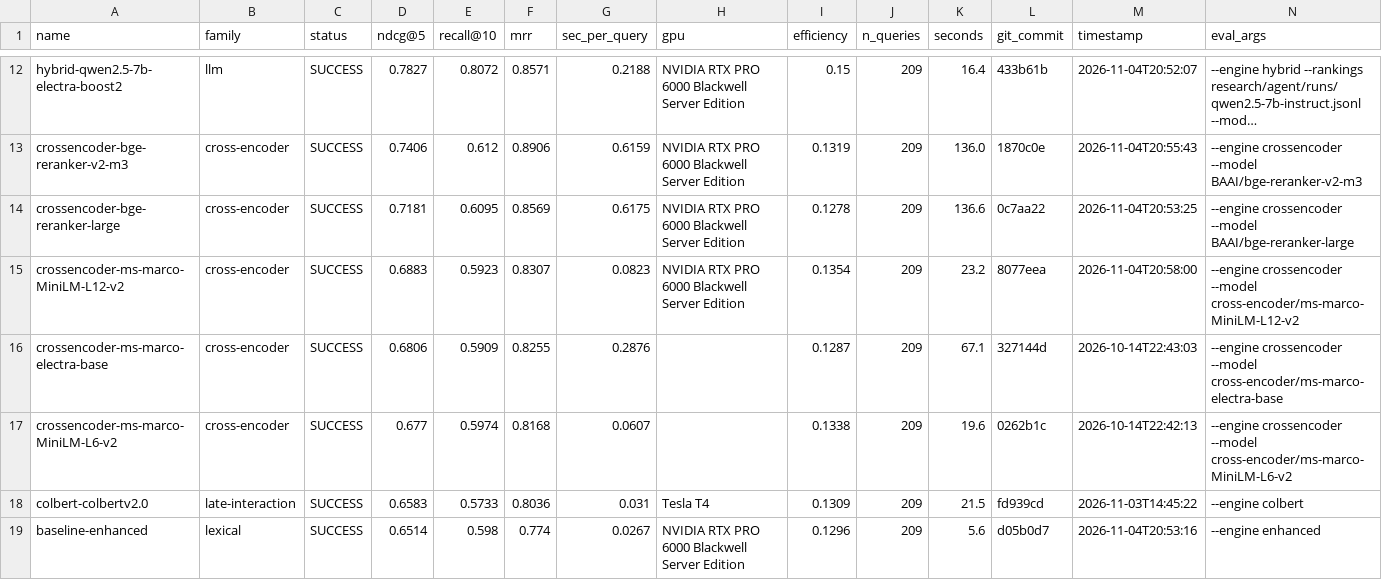
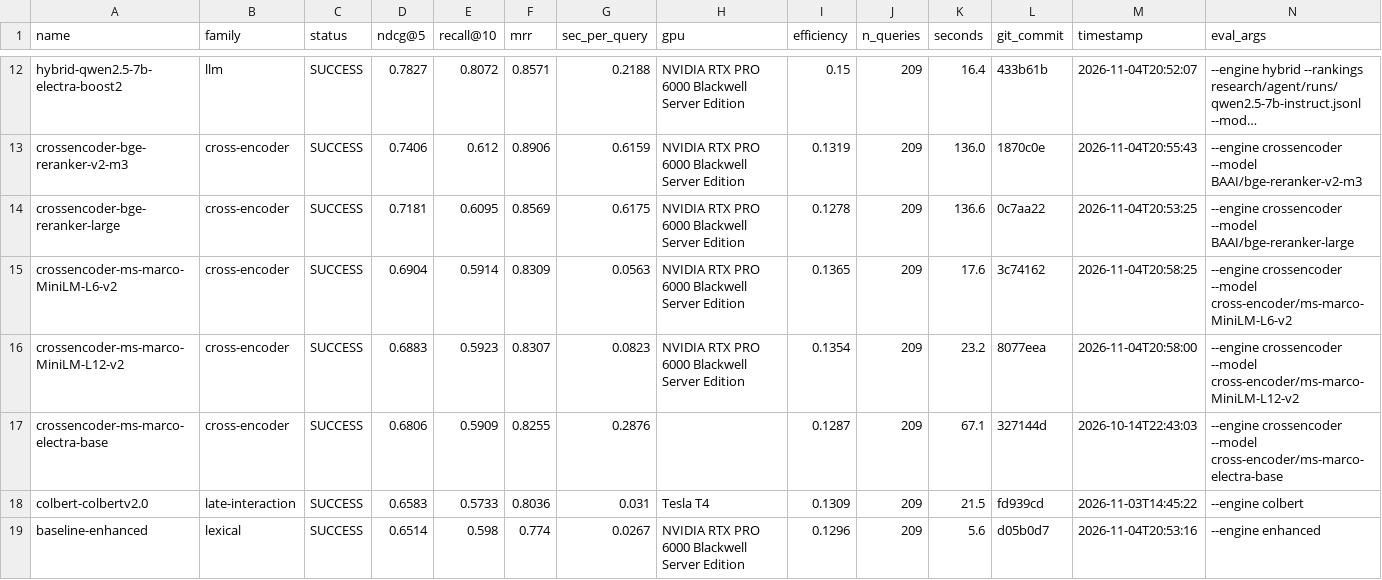
Before and after one commit to ahsank/restaurant-search, a CSV file: research/agent/summary.csv, drawn as a sheet; only a part is shown, gaps mark what is left out; long unchanged cells end in ….

Commit message:
Agent iter 94: run_experiment crossencoder-ms-marco-MiniLM-L6-v2

```diff
--- a/research/agent/summary.csv
+++ b/research/agent/summary.csv
@@ -14,5 +14,5 @@ crossencoder-bge-reranker-v2-m3,cross-encoder,SUCCESS,0.7406,0.612,0.8906,0.6159
 crossencoder-bge-reranker-large,cross-encoder,SUCCESS,0.7181,0.6095,0.8569,0.6175,NVIDIA RTX PRO 6000 Blackwell Server Edition,0.1278,209,136.6,0c7aa22,2026-11-04T20:53:25,--engine crossencoder --model BAAI/bge-reranker-large
+crossencoder-ms-marco-MiniLM-L6-v2,cross-encoder,SUCCESS,0.6904,0.5914,0.8309,0.0563,NVIDIA RTX PRO 6000 Blackwell Server Edition,0.1365,209,17.6,3c74162,2026-11-04T20:58:25,--engine crossencoder --model cross-encoder/ms-marco-MiniLM-L6-v2
 crossencoder-ms-marco-MiniLM-L12-v2,cross-encoder,SUCCESS,0.6883,0.5923,0.8307,0.0823,NVIDIA RTX PRO 6000 Blackwell Server Edition,0.1354,209,23.2,8077eea,2026-11-04T20:58:00,--engine crossencoder --model cross-encoder/ms-marco-MiniLM-L12-v2
 crossencoder-ms-marco-electra-base,cross-encoder,SUCCESS,0.6806,0.5909,0.8255,0.2876,,0.1287,209,67.1,327144d,2026-10-14T22:43:03,--engine crossencoder --model cross-encoder/ms-marco-electra-base
-crossencoder-ms-marco-MiniLM-L6-v2,cross-encoder,SUCCESS,0.677,0.5974,0.8168,0.0607,,0.1338,209,19.6,0262b1c,2026-10-14T22:42:13,--engine crossencoder --model cross-encoder/ms-marco-MiniLM-L6-v2
 colbert-colbertv2.0,late-interaction,SUCCESS,0.6583,0.5733,0.8036,0.031,Tesla T4,0.1309,209,21.5,fd939cd,2026-11-03T14:45:22,--engine colbert
```
Also changed, not shown: 6 other files.
